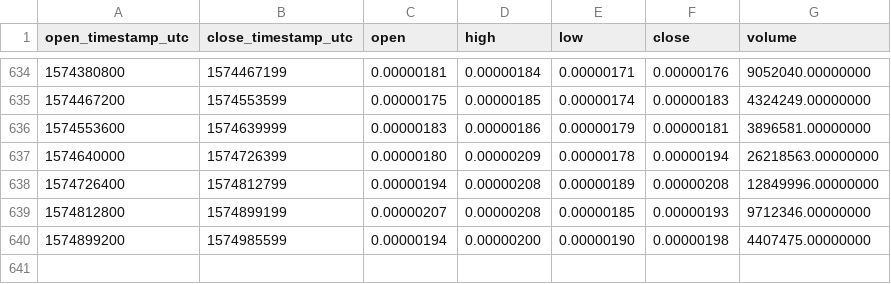
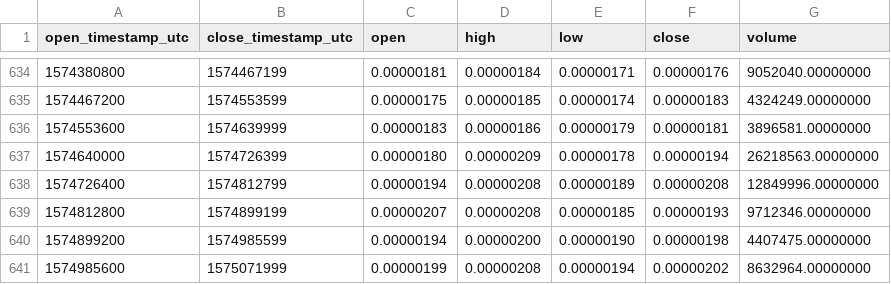
Before and after one commit to cryptobigbro/binance-POABTC, a CSV file: binance-POABTC-1d.csv, drawn as a sheet; only a part is shown, gaps mark what is left out.

Commit message:
Update OHLCV data.

```diff
--- a/binance-POABTC-1d.csv
+++ b/binance-POABTC-1d.csv
@@ -640 +640,2 @@ open_timestamp_utc,close_timestamp_utc,open,high,low,close,volume
 1574899200,1574985599,0.00000194,0.00000200,0.00000190,0.00000198,4407475.00000000
+1574985600,1575071999,0.00000199,0.00000208,0.00000194,0.00000202,8632964.00000000
```
Also changed, not shown: 1 other file.
